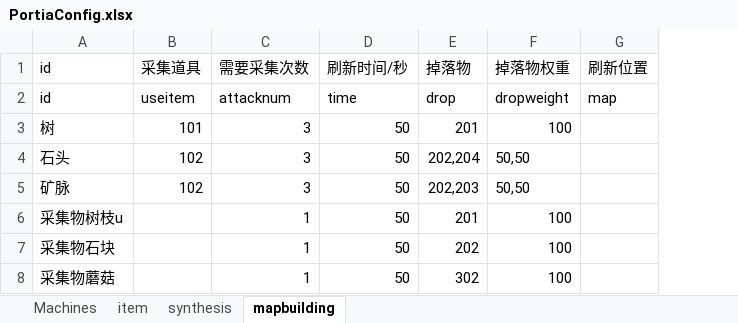
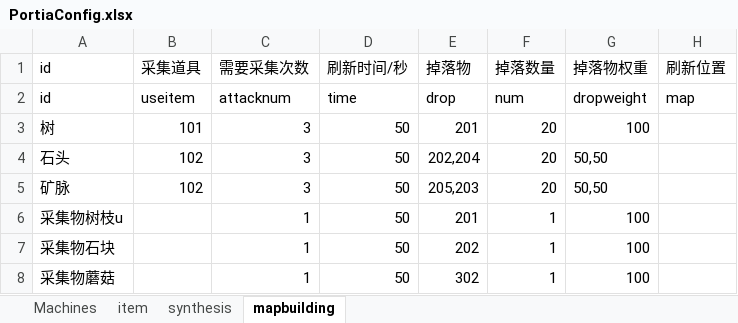
Before and after one commit to lujiahe05-crypto/CamelGameJam, an Excel workbook: Assets/Excel/Portia/PortiaConfig.xlsx, sheet mapbuilding, drawn as a sheet; values as stored, in another font and other column widths than the file's, no borders; the diff names each change by its address in the sheet, - before the commit and + after, or states it on an @@ line.

```diff
--- a/Assets/Excel/Portia/PortiaConfig.xlsx (sheet mapbuilding)
+++ b/Assets/Excel/Portia/PortiaConfig.xlsx (sheet mapbuilding)
+column F (掉落数量), rows 2-8: num | 20 | 20 | 20 | 1 | 1 | 1
-E5 (掉落物): 202,203
+E5 (掉落物): 205,203
```
Also changed, not shown: sheet item, 14 other files.
